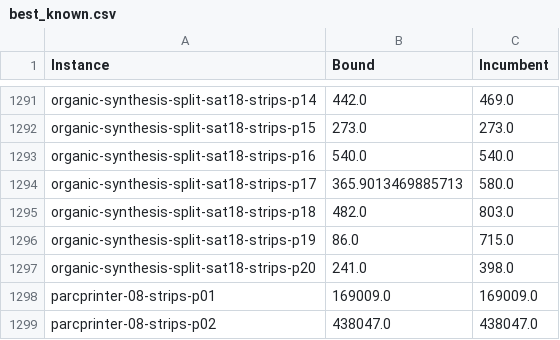
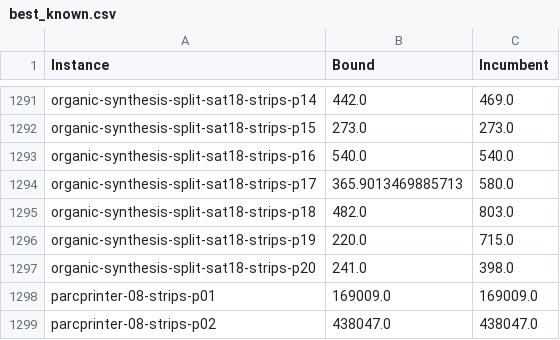
Before and after one commit to Zanzibarr/MIPxHPLUS, a CSV file: results/best_known.csv, drawn as a sheet; only a part is shown, gaps mark what is left out.

```diff
--- a/results/best_known.csv
+++ b/results/best_known.csv
@@ -1295,3 +1295,3 @@ organic-synthesis-split-sat18-strips-p17,365.9013469885713,580.0
 organic-synthesis-split-sat18-strips-p18,482.0,803.0
-organic-synthesis-split-sat18-strips-p19,86.0,715.0
+organic-synthesis-split-sat18-strips-p19,220.0,715.0
 organic-synthesis-split-sat18-strips-p20,241.0,398.0
```
Also changed, not shown: 2 other files.
